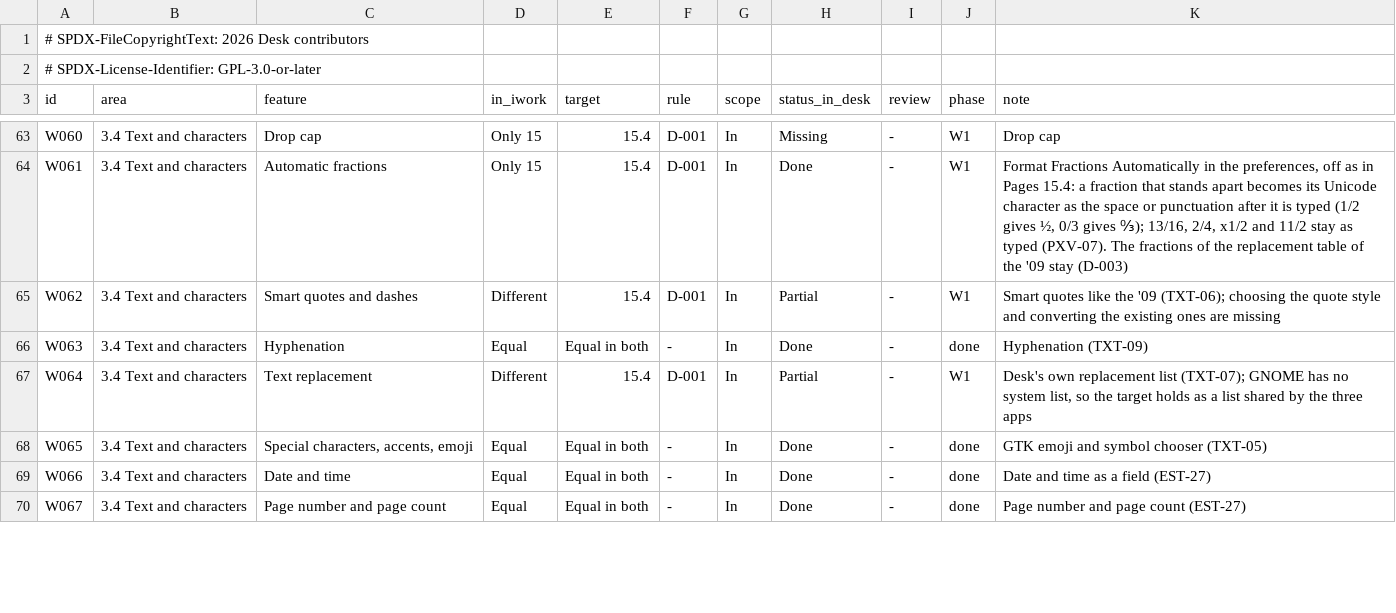
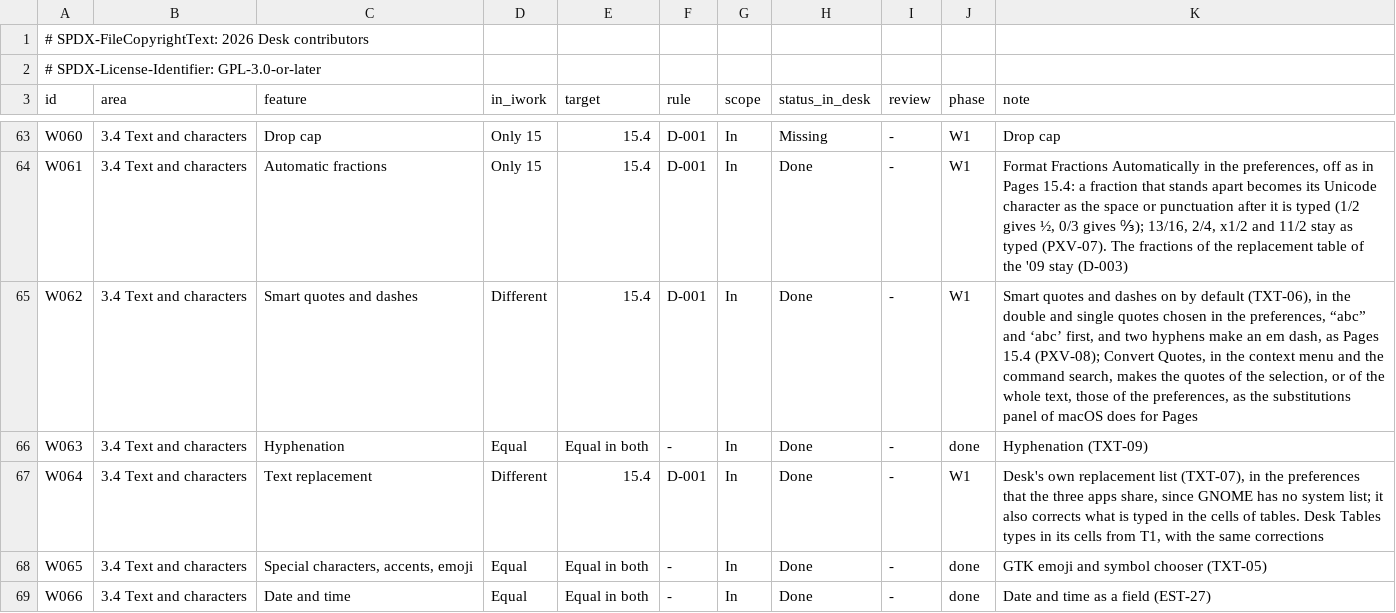
Before and after one commit to brahm/desk, a TSV file: corpus/inventory/writer.tsv, drawn as a sheet; only a part is shown, gaps mark what is left out; the shorter side is filled out with more unchanged rows.

```diff
--- a/corpus/inventory/writer.tsv
+++ b/corpus/inventory/writer.tsv
@@ -64,5 +64,5 @@ W060	3.4 Text and characters	Drop cap	Only 15	15.4	D-001	In	Missing	-	W1	Drop ca
 W061	3.4 Text and characters	Automatic fractions	Only 15	15.4	D-001	In	Done	-	W1	Format Fractions Automatically in the preferences, off as in Pages 15.4: a fraction that stands apart becomes its Unicode character as the space or punctuation after it is typed (1/2 gives ½, 0/3 gives ↉); 13/16, 2/4, x1/2 and 11/2 stay as typed (PXV-07). The fractions of the replacement table of the '09 stay (D-003)
-W062	3.4 Text and characters	Smart quotes and dashes	Different	15.4	D-001	In	Partial	-	W1	Smart quotes like the '09 (TXT-06); choosing the quote style and converting the existing ones are missing
+W062	3.4 Text and characters	Smart quotes and dashes	Different	15.4	D-001	In	Done	-	W1	Smart quotes and dashes on by default (TXT-06), in the double and single quotes chosen in the preferences, “abc” and ‘abc’ first, and two hyphens make an em dash, as Pages 15.4 (PXV-08); Convert Quotes, in the context menu and the command search, makes the quotes of the selection, or of the whole text, those of the preferences, as the substitutions panel of macOS does for Pages
 W063	3.4 Text and characters	Hyphenation	Equal	Equal in both	-	In	Done	-	done	Hyphenation (TXT-09)
-W064	3.4 Text and characters	Text replacement	Different	15.4	D-001	In	Partial	-	W1	Desk's own replacement list (TXT-07); GNOME has no system list, so the target holds as a list shared by the three apps
+W064	3.4 Text and characters	Text replacement	Different	15.4	D-001	In	Done	-	W1	Desk's own replacement list (TXT-07), in the preferences that the three apps share, since GNOME has no system list; it also corrects what is typed in the cells of tables. Desk Tables types in its cells from T1, with the same corrections
 W065	3.4 Text and characters	Special characters, accents, emoji	Equal	Equal in both	-	In	Done	-	done	GTK emoji and symbol chooser (TXT-05)
```
Also changed, not shown: corpus/inventory/slides.tsv, corpus/inventory/tables.tsv, 17 other files.
